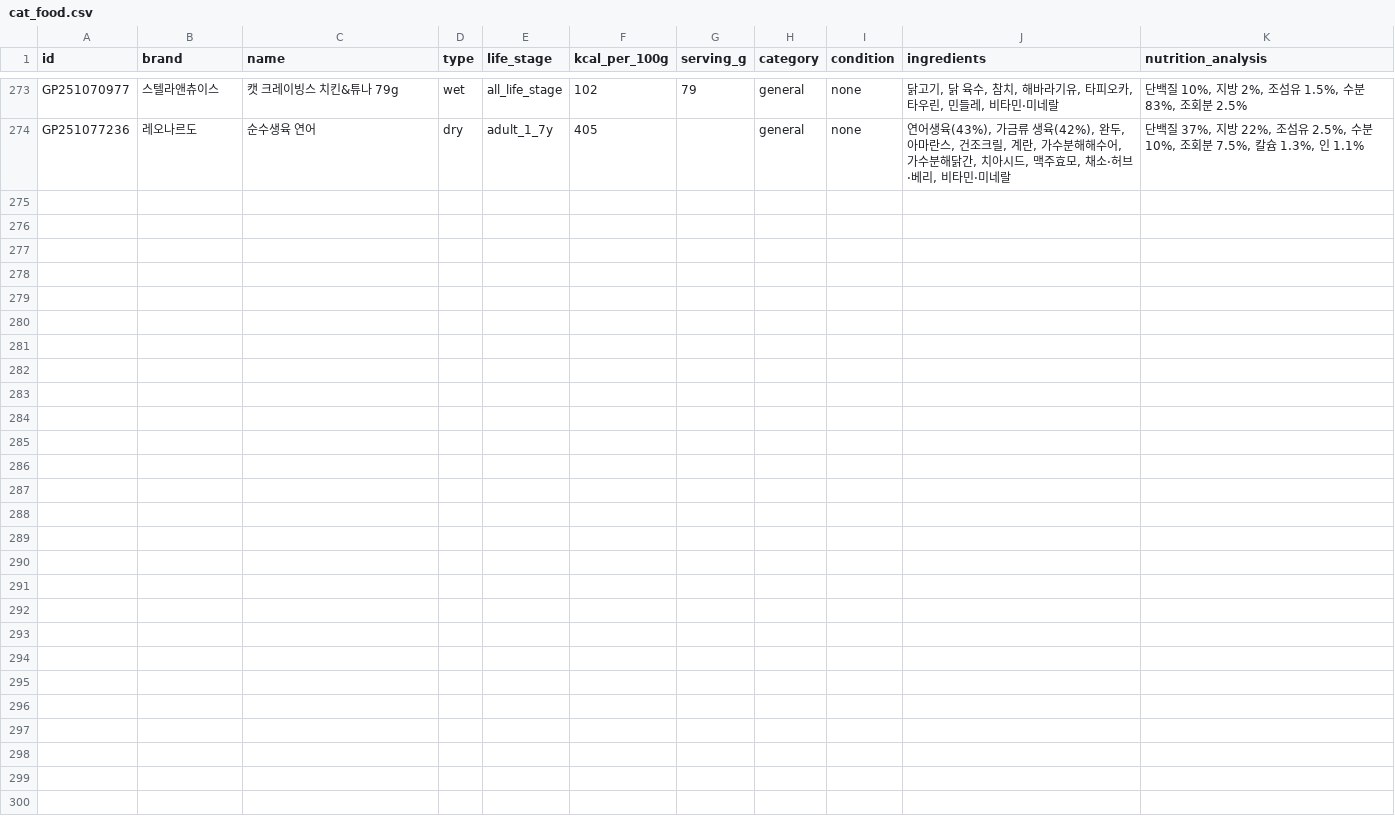
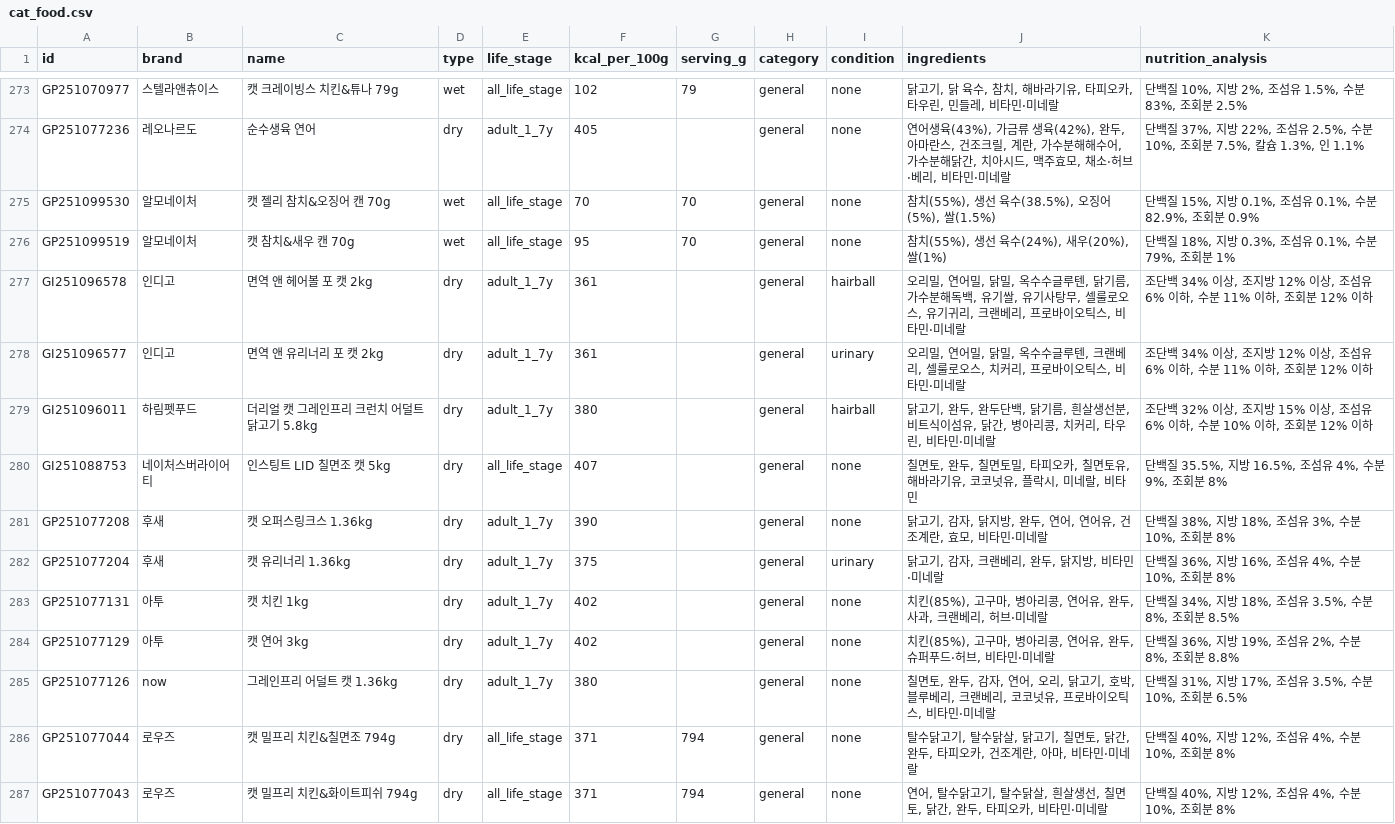
Before and after one commit to totald369/mycat, a CSV file: prisma/cat_food.csv, drawn as a sheet; only a part is shown, gaps mark what is left out; the diff names each change by its address in the sheet, - before the commit and + after, or states it on an @@ line.

```diff
--- a/prisma/cat_food.csv
+++ b/prisma/cat_food.csv
+row 275: GP251099530 | 알모네이처 | 캣 젤리 참치&오징어 캔 70g | wet | all_life_stage | 70 | 70 | general | none | 참치(55%), 생선 육수(38.5%), 오징어(5%), 쌀(1.5%) | 단백질 15%, 지방 0.1%, 조섬유 0.1%, 수분 82.9%, 조회분 0.9%
+row 276: GP251099519 | 알모네이처 | 캣 참치&새우 캔 70g | wet | all_life_stage | 95 | 70 | general | none | 참치(55%), 생선 육수(24%), 새우(20%), 쌀(1%) | 단백질 18%, 지방 0.3%, 조섬유 0.1%, 수분 79%, 조회분 1%
+row 277: GI251096578 | 인디고 | 면역 앤 헤어볼 포 캣 2kg | dry | adult_1_7y | 361 |  | general | hairball | 오리밀, 연어밀, 닭밀, 옥수수글루텐, 닭기름, 가수분해독백, 유기쌀, 유기사탕무, 셀룰로오스, 유기귀리, 크랜베리, 프로바이오틱스, 비타민·미네랄 | 조단백 34% 이상, 조지방 12% 이상, 조섬유 6% 이하, 수분 11% 이하, 조회분 12% 이하
+row 278: GI251096577 | 인디고 | 면역 앤 유리너리 포 캣 2kg | dry | adult_1_7y | 361 |  | general | urinary | 오리밀, 연어밀, 닭밀, 옥수수글루텐, 크랜베리, 셀룰로오스, 치커리, 프로바이오틱스, 비타민·미네랄 | 조단백 34% 이상, 조지방 12% 이상, 조섬유 6% 이하, 수분 11% 이하, 조회분 12% 이하
+row 279: GI251096011 | 하림펫푸드 | 더리얼 캣 그레인프리 크런치 어덜트 닭고기 5.8kg | dry | adult_1_7y | 380 |  | general | hairball | 닭고기, 완두, 완두단백, 닭기름, 흰살생선분, 비트식이섬유, 닭간, 병아리콩, 치커리, 타우린, 비타민·미네랄 | 조단백 32% 이상, 조지방 15% 이상, 조섬유 6% 이하, 수분 10% 이하, 조회분 12% 이하
+row 280: GI251088753 | 네이처스버라이어티 | 인스팅트 LID 칠면조 캣 5kg | dry | all_life_stage | 407 |  | general | none | 칠면토, 완두, 칠면토밀, 타피오카, 칠면토유, 해바라기유, 코코넛유, 플락시, 미네랄, 비타민 | 단백질 35.5%, 지방 16.5%, 조섬유 4%, 수분 9%, 조회분 8%
+row 281: GP251077208 | 후새 | 캣 오퍼스링크스 1.36kg | dry | adult_1_7y | 390 |  | general | none | 닭고기, 감자, 닭지방, 완두, 연어, 연어유, 건조계란, 효모, 비타민·미네랄 | 단백질 38%, 지방 18%, 조섬유 3%, 수분 10%, 조회분 8%
+row 282: GP251077204 | 후새 | 캣 유리너리 1.36kg | dry | adult_1_7y | 375 |  | general | urinary | 닭고기, 감자, 크랜베리, 완두, 닭지방, 비타민·미네랄 | 단백질 36%, 지방 16%, 조섬유 4%, 수분 10%, 조회분 8%
+row 283: GP251077131 | 아투 | 캣 치킨 1kg | dry | adult_1_7y | 402 |  | general | none | 치킨(85%), 고구마, 병아리콩, 연어유, 완두, 사과, 크랜베리, 허브·미네랄 | 단백질 34%, 지방 18%, 조섬유 3.5%, 수분 8%, 조회분 8.5%
+row 284: GP251077129 | 아투 | 캣 연어 3kg | dry | adult_1_7y | 402 |  | general | none | 치킨(85%), 고구마, 병아리콩, 연어유, 완두, 슈퍼푸드·허브, 비타민·미네랄 | 단백질 36%, 지방 19%, 조섬유 2%, 수분 8%, 조회분 8.8%
+row 285: GP251077126 | now | 그레인프리 어덜트 캣 1.36kg | dry | adult_1_7y | 380 |  | general | none | 칠면토, 완두, 감자, 연어, 오리, 닭고기, 호박, 블루베리, 크랜베리, 코코넛유, 프로바이오틱스, 비타민·미네랄 | 단백질 31%, 지방 17%, 조섬유 3.5%, 수분 10%, 조회분 6.5%
+row 286: GP251077044 | 로우즈 | 캣 밀프리 치킨&칠면조 794g | dry | all_life_stage | 371 | 794 | general | none | 탈수닭고기, 탈수닭살, 닭고기, 칠면토, 닭간, 완두, 타피오카, 건조계란, 아마, 비타민·미네랄 | 단백질 40%, 지방 12%, 조섬유 4%, 수분 10%, 조회분 8%
+row 287: GP251077043 | 로우즈 | 캣 밀프리 치킨&화이트피쉬 794g | dry | all_life_stage | 371 | 794 | general | none | 연어, 탈수닭고기, 탈수닭살, 흰살생선, 칠면토, 닭간, 완두, 타피오카, 비타민·미네랄 | 단백질 40%, 지방 12%, 조섬유 4%, 수분 10%, 조회분 8%
```
Also changed, not shown: 2 other files.
